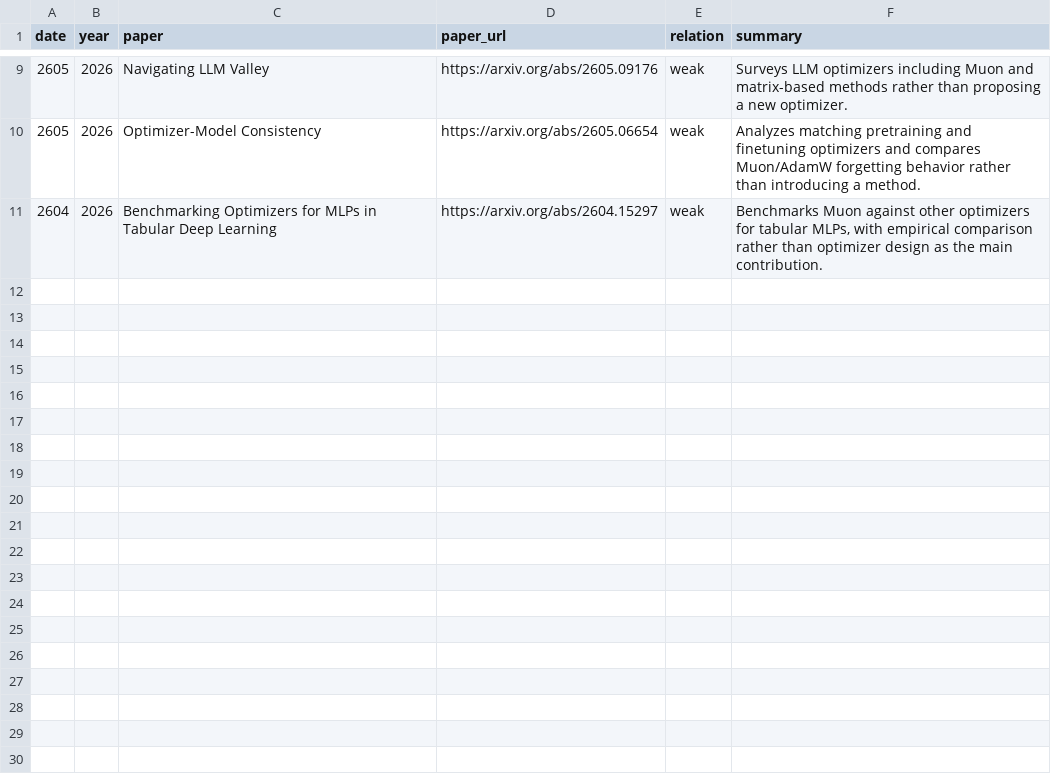
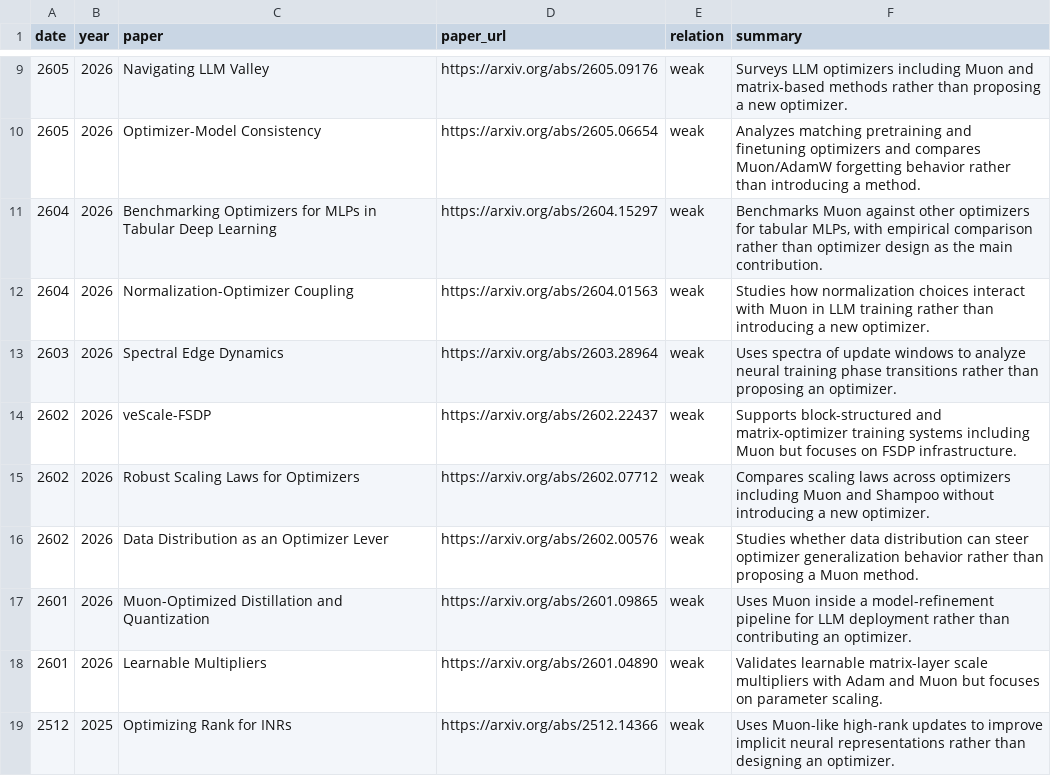
Before and after one commit to JiwenJ/Awesome-Optimizers, a CSV file: data/muon_weakly_related.csv, drawn as a sheet; only a part is shown, gaps mark what is left out; the diff names each change by its address in the sheet, - before the commit and + after, or states it on an @@ line.

Commit message:
Add six-month Muon paper coverage

```diff
--- a/data/muon_weakly_related.csv
+++ b/data/muon_weakly_related.csv
+row 12: 2604 | 2026 | Normalization-Optimizer Coupling | https://arxiv.org/abs/2604.01563 | weak | Studies how normalization choices interact with Muon in LLM training rather than introducing a new optimizer.
+row 13: 2603 | 2026 | Spectral Edge Dynamics | https://arxiv.org/abs/2603.28964 | weak | Uses spectra of update windows to analyze neural training phase transitions rather than proposing an optimizer.
+row 14: 2602 | 2026 | veScale-FSDP | https://arxiv.org/abs/2602.22437 | weak | Supports block-structured and matrix-optimizer training systems including Muon but focuses on FSDP infrastructure.
+row 15: 2602 | 2026 | Robust Scaling Laws for Optimizers | https://arxiv.org/abs/2602.07712 | weak | Compares scaling laws across optimizers including Muon and Shampoo without introducing a new optimizer.
+row 16: 2602 | 2026 | Data Distribution as an Optimizer Lever | https://arxiv.org/abs/2602.00576 | weak | Studies whether data distribution can steer optimizer generalization behavior rather than proposing a Muon method.
+row 17: 2601 | 2026 | Muon-Optimized Distillation and Quantization | https://arxiv.org/abs/2601.09865 | weak | Uses Muon inside a model-refinement pipeline for LLM deployment rather than contributing an optimizer.
+row 18: 2601 | 2026 | Learnable Multipliers | https://arxiv.org/abs/2601.04890 | weak | Validates learnable matrix-layer scale multipliers with Adam and Muon but focuses on parameter scaling.
+row 19: 2512 | 2025 | Optimizing Rank for INRs | https://arxiv.org/abs/2512.14366 | weak | Uses Muon-like high-rank updates to improve implicit neural representations rather than designing an optimizer.
```
Also changed, not shown: 2 other files.
